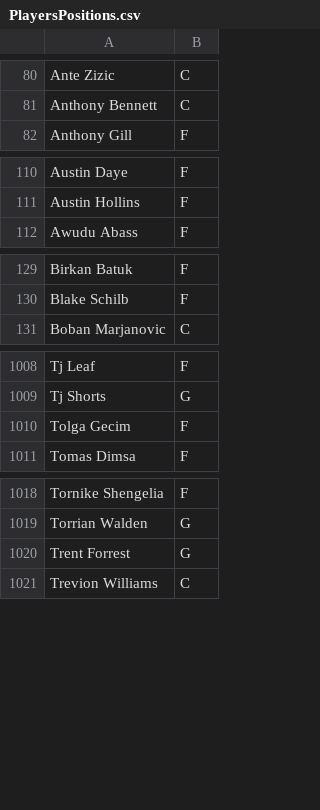
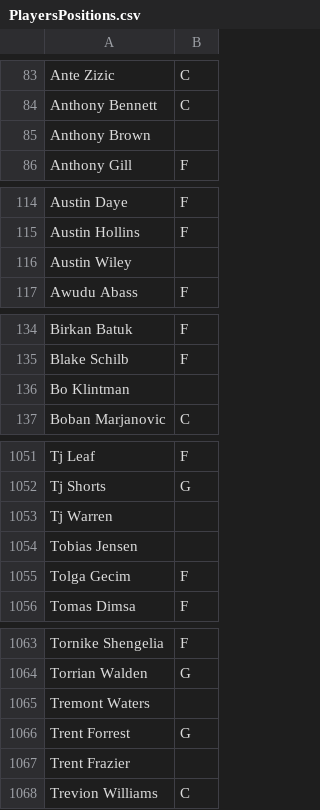
Before and after one commit to sotiristiga/euroleague, a CSV file: PlayersPositions.csv, drawn as a sheet; only a part is shown, gaps mark what is left out; the diff covers the shown part only; the diff names each change by its address in the sheet, - before the commit and + after, or states it on an @@ line.

```diff
--- a/PlayersPositions.csv
+++ b/PlayersPositions.csv
+row 85: Anthony Brown
+row 116: Austin Wiley
+row 136: Bo Klintman
+row 1053: Tj Warren
+row 1054: Tobias Jensen
+row 1065: Tremont Waters
+row 1067: Trent Frazier
```
Also changed, not shown: 44 added rows elsewhere in this file, 3 other files.
